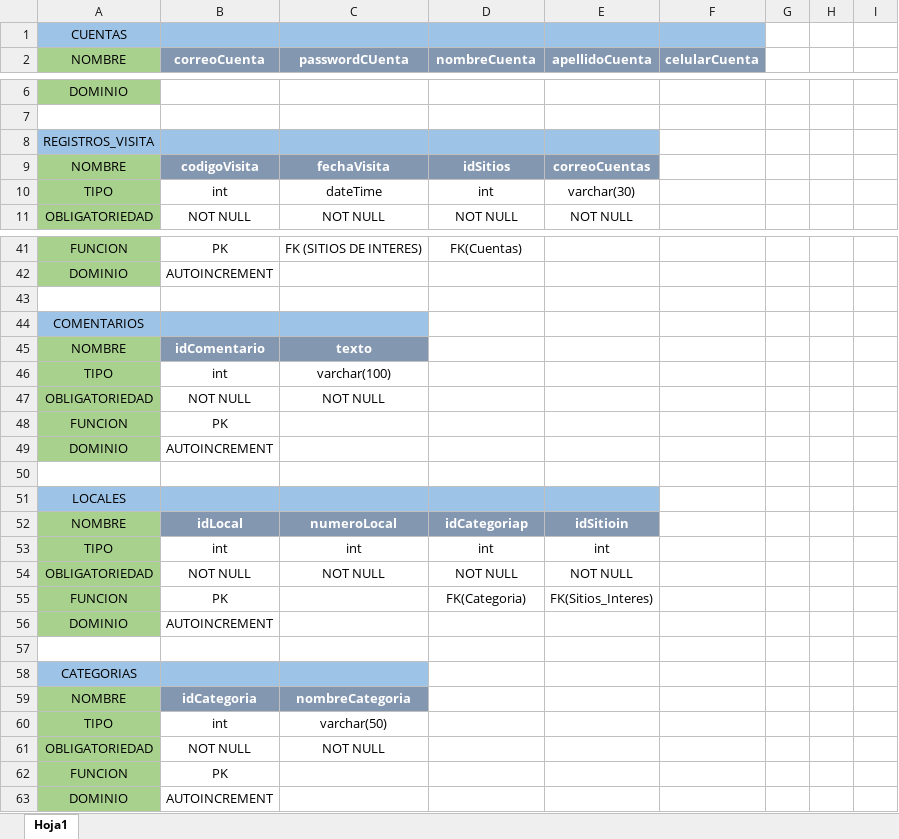
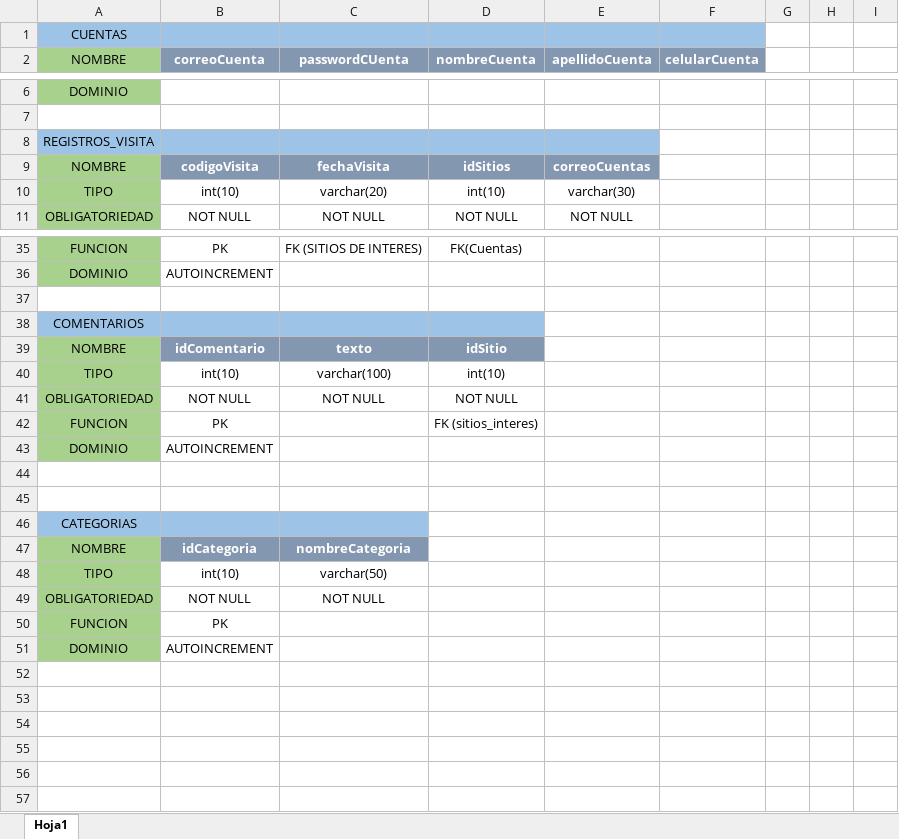
Before and after one commit to juanktrillos/MultimediaDB-Project, an Excel workbook: Informacion/MRD-PROYTECTO.xlsx, sheet Hoja1, drawn as a sheet; only a part is shown, gaps mark what is left out; values as stored, in another font and other column widths than the file's, no borders; removed rows and columns are numbered as before the commit, all else as after; the diff covers the shown part only; the diff names each change by its address in the sheet, - before the commit and + after, or states it on an @@ line.

```diff
--- a/Informacion/MRD-PROYTECTO.xlsx (sheet Hoja1)
+++ b/Informacion/MRD-PROYTECTO.xlsx (sheet Hoja1)
-B10 (correoCuenta): int
+B10 (correoCuenta): int(10)
-C10 (passwordCUenta): dateTime
+C10 (passwordCUenta): varchar(20)
-D10 (nombreCuenta): int
+D10 (nombreCuenta): int(10)
-D38 fill: none
+D38 fill: #9DC3E6
-D39 (nombreCuenta): (empty)
+D39 (nombreCuenta): idSitio
-D39 fill: none
+D39 fill: #8497B0
-B40 (correoCuenta): int
+B40 (correoCuenta): int(10)
-D40 (nombreCuenta): (empty)
+D40 (nombreCuenta): int(10)
-D41 (nombreCuenta): (empty)
+D41 (nombreCuenta): NOT NULL
-D42 (nombreCuenta): (empty)
+D42 (nombreCuenta): FK (sitios_interes)
-row 51: LOCALES
-row 52: NOMBRE | idLocal | numeroLocal | idCategoriap | idSitioin
-row 53: TIPO | int | int | int | int
-row 54: OBLIGATORIEDAD | NOT NULL | NOT NULL | NOT NULL | NOT NULL
-row 55: FUNCION | PK |  | FK(Categoria) | FK(Sitios_Interes)
-row 56: DOMINIO | AUTOINCREMENT
-B48 (correoCuenta): int
+B48 (correoCuenta): int(10)
```
Also changed, not shown: 6 removed rows, 14 edited cells and cell formats elsewhere in this sheet, 4 other files.
